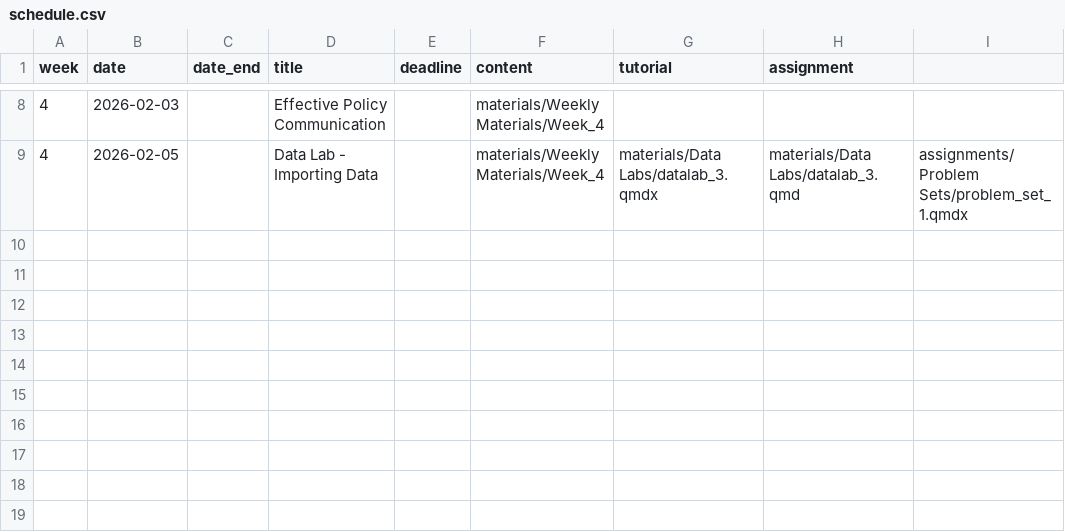
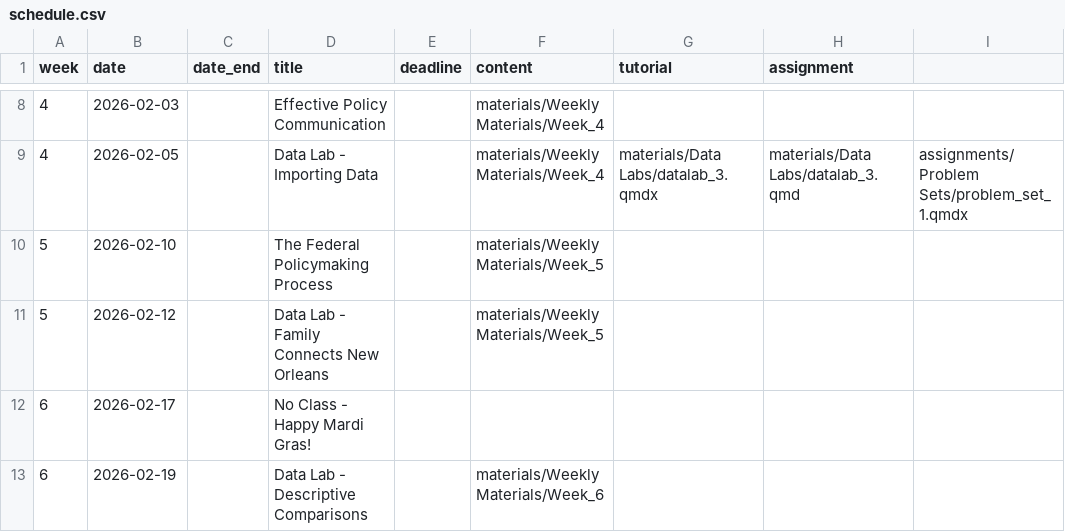
Before and after one commit to k-callison/hpam7660-sp24, a CSV file: data/schedule.csv, drawn as a sheet; only a part is shown, gaps mark what is left out.

Commit message:
Adding more weeks to the schedule

```diff
--- a/data/schedule.csv
+++ b/data/schedule.csv
@@ -9 +9,5 @@ week,date,date_end,title,deadline,content,tutorial,assignment
 4,2026-02-05,,Data Lab - Importing Data,,"materials/Weekly Materials/Week_4","materials/Data Labs/datalab_3.qmdx","materials/Data Labs/datalab_3.qmd","assignments/Problem Sets/problem_set_1.qmdx"
+5,2026-02-10,,The Federal Policymaking Process,,"materials/Weekly Materials/Week_5"
+5,2026-02-12,,Data Lab - Family Connects New Orleans,,"materials/Weekly Materials/Week_5"
+6,2026-02-17,,No Class - Happy Mardi Gras!,,,,
+6,2026-02-19,,Data Lab - Descriptive Comparisons,,"materials/Weekly Materials/Week_6"
```
Also changed, not shown: 7 other files.
